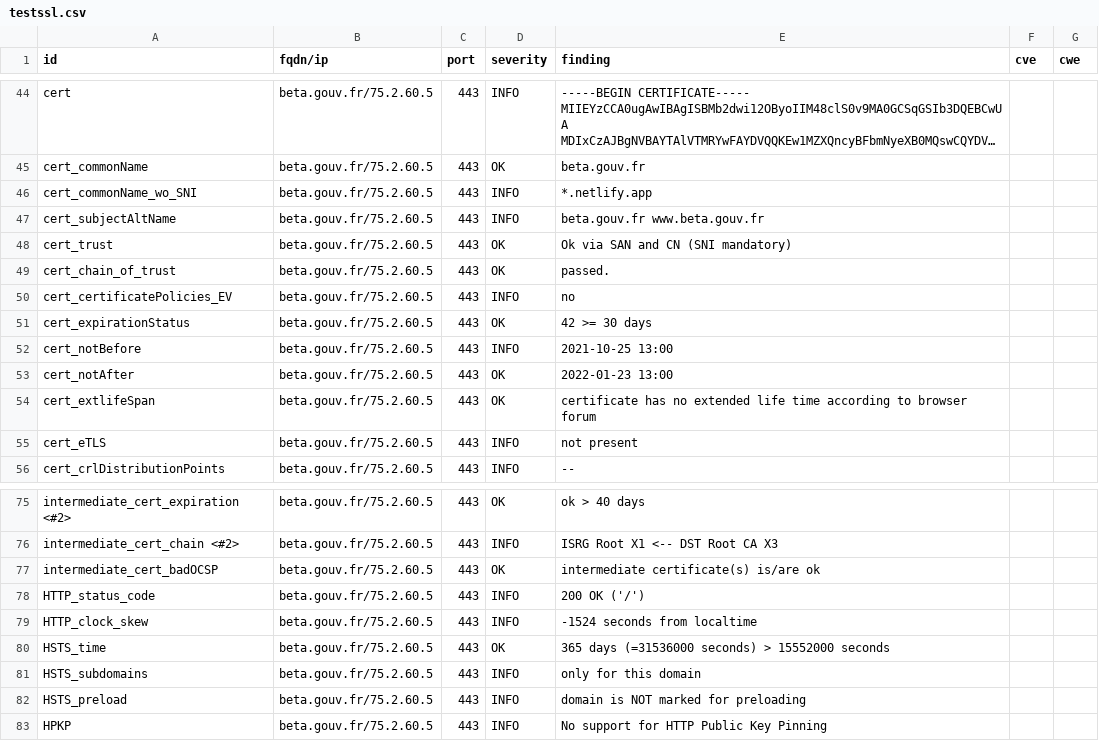
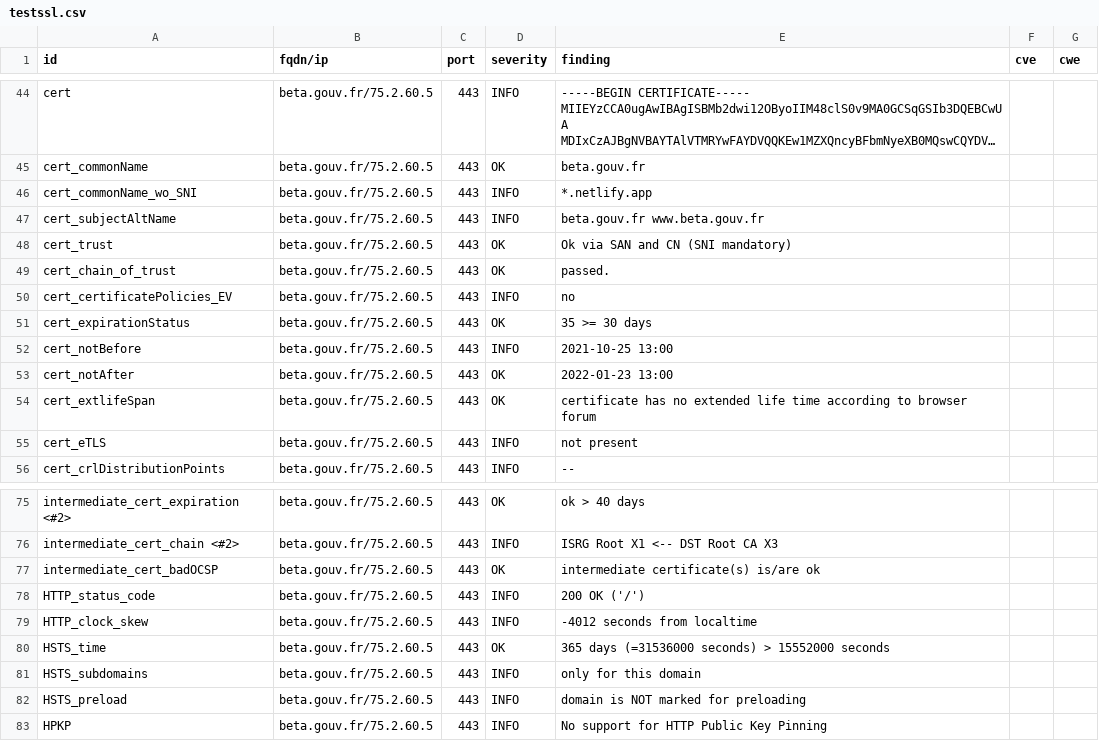
Before and after one commit to vviers/dahslord, a CSV file: results/aHR0cHM6Ly9iZXRhLmdvdXYuZnI=/testssl.csv, drawn as a sheet; only a part is shown, gaps mark what is left out; long unchanged cells end in ….

```diff
--- a/results/aHR0cHM6Ly9iZXRhLmdvdXYuZnI=/testssl.csv
+++ b/results/aHR0cHM6Ly9iZXRhLmdvdXYuZnI=/testssl.csv
@@ -50,3 +50,3 @@
 "cert_certificatePolicies_EV","beta.gouv.fr/75.2.60.5","443","INFO","no","",""
-"cert_expirationStatus","beta.gouv.fr/75.2.60.5","443","OK","42 >= 30 days","",""
+"cert_expirationStatus","beta.gouv.fr/75.2.60.5","443","OK","35 >= 30 days","",""
 "cert_notBefore","beta.gouv.fr/75.2.60.5","443","INFO","2021-10-25 13:00","",""
@@ -78,3 +78,3 @@
 "HTTP_status_code","beta.gouv.fr/75.2.60.5","443","INFO","200 OK ('/')","",""
-"HTTP_clock_skew","beta.gouv.fr/75.2.60.5","443","INFO","-1524 seconds from localtime","",""
+"HTTP_clock_skew","beta.gouv.fr/75.2.60.5","443","INFO","-4012 seconds from localtime","",""
 "HSTS_time","beta.gouv.fr/75.2.60.5","443","OK","365 days (=31536000 seconds) > 15552000 seconds","",""
```
Also changed, not shown: 14 other files.
